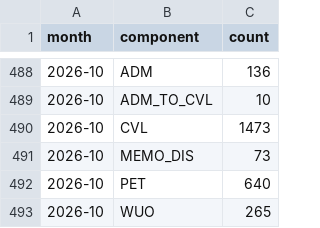
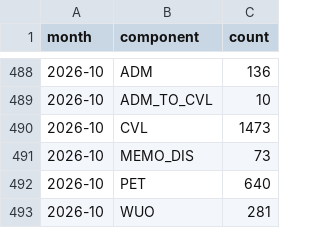
Before and after one commit to appointeduk-cyber/appointed-data, a CSV file: docs/data/monthly_england_wales.csv, drawn as a sheet; only a part is shown, gaps mark what is left out.

Commit message:
Data update 2026-11-01

```diff
--- a/docs/data/monthly_england_wales.csv
+++ b/docs/data/monthly_england_wales.csv
@@ -492,2 +492,2 @@ month,component,count
 2026-10,PET,640
-2026-10,WUO,265
+2026-10,WUO,281
```
Also changed, not shown: 3 other files.
